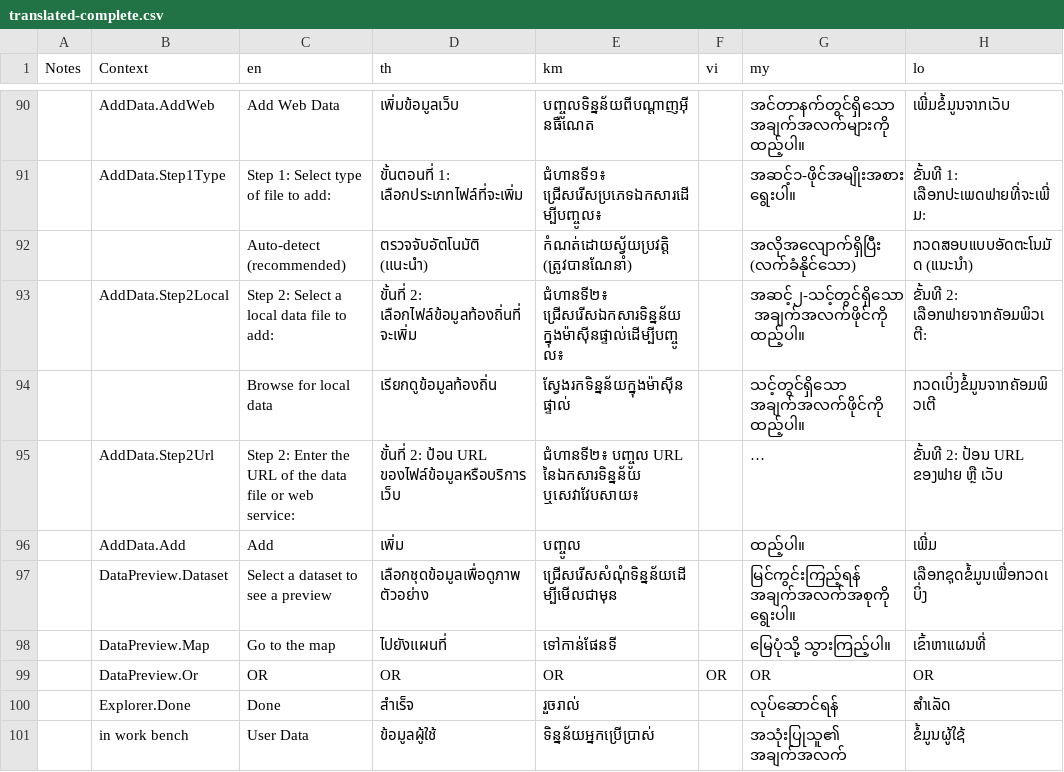
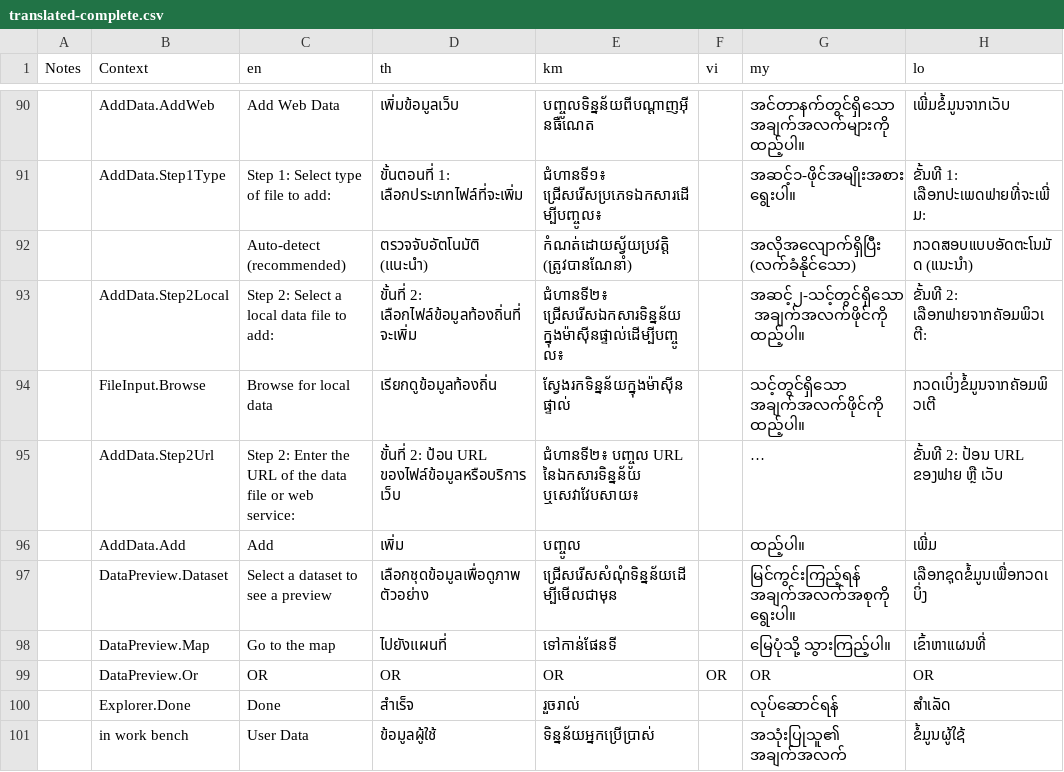
Before and after one commit to derilinx/TerriaMap, a CSV file: lib/translations/translated-complete.csv, drawn as a sheet; only a part is shown, gaps mark what is left out; long unchanged cells end in …; the diff names each change by its address in the sheet, - before the commit and + after, or states it on an @@ line.

Commit message:
additional translation items

```diff
--- a/lib/translations/translated-complete.csv
+++ b/lib/translations/translated-complete.csv
-B94 (Context): (empty)
+B94 (Context): FileInput.Browse
```
Also changed, not shown: 5 other files.
